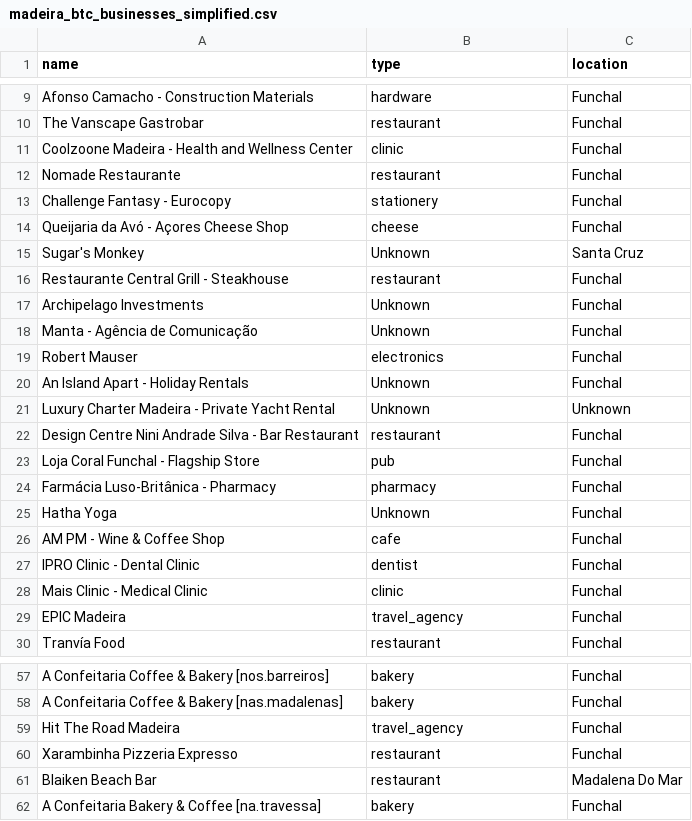
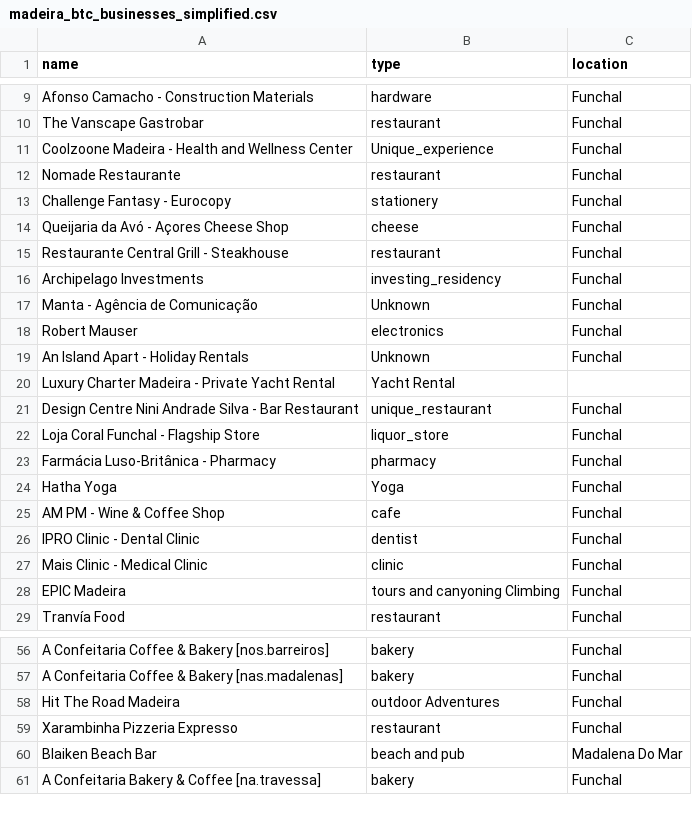
Before and after one commit to zapabug/madtrips, a CSV file: assets/docs/madeira_btc_businesses_simplified.csv, drawn as a sheet; only a part is shown, gaps mark what is left out; the diff covers the shown part only.

```diff
--- a/assets/docs/madeira_btc_businesses_simplified.csv
+++ b/assets/docs/madeira_btc_businesses_simplified.csv
@@ -10,3 +10,3 @@ Afonso Camacho - Construction Materials,hardware,Funchal
 The Vanscape Gastrobar,restaurant,Funchal
-Coolzoone Madeira - Health and Wellness Center,clinic,Funchal
+Coolzoone Madeira - Health and Wellness Center,Unique_experience,Funchal
 Nomade Restaurante,restaurant,Funchal
@@ -14,5 +14,4 @@ Challenge Fantasy - Eurocopy,stationery,Funchal
 Queijaria da Avó - Açores Cheese Shop,cheese,Funchal
-Sugar's Monkey,Unknown,Santa Cruz
 Restaurante Central Grill - Steakhouse,restaurant,Funchal
-Archipelago Investments,Unknown,Funchal
+Archipelago Investments,investing_residency,Funchal
 Manta - Agência de Comunicação,Unknown,Funchal
@@ -20,7 +19,7 @@ Robert Mauser,electronics,Funchal
 An Island Apart - Holiday Rentals,Unknown,Funchal
-Luxury Charter Madeira - Private Yacht Rental,Unknown,Unknown
-Design Centre Nini Andrade Silva - Bar Restaurant,restaurant,Funchal
-Loja Coral Funchal - Flagship Store,pub,Funchal
+Luxury Charter Madeira - Private Yacht Rental,Yacht Rental
+Design Centre Nini Andrade Silva - Bar Restaurant,unique_restaurant,Funchal
+Loja Coral Funchal - Flagship Store,liquor_store,Funchal
 Farmácia Luso-Britânica - Pharmacy,pharmacy,Funchal
-Hatha Yoga,Unknown,Funchal
+Hatha Yoga,Yoga,Funchal
 AM PM - Wine & Coffee Shop,cafe,Funchal
@@ -28,3 +27,3 @@ IPRO Clinic - Dental Clinic,dentist,Funchal
 Mais Clinic - Medical Clinic,clinic,Funchal
-EPIC Madeira,travel_agency,Funchal
+EPIC Madeira, tours and canyoning Climbing,Funchal
 Tranvía Food,restaurant,Funchal
@@ -58,5 +57,5 @@ A Confeitaria Coffee & Bakery [nos.barreiros],bakery,Funchal
 A Confeitaria Coffee & Bakery [nas.madalenas],bakery,Funchal
-Hit The Road Madeira,travel_agency,Funchal
+Hit The Road Madeira,outdoor Adventures,Funchal
 Xarambinha Pizzeria Expresso,restaurant,Funchal
-Blaiken Beach Bar,restaurant,Madalena Do Mar
+Blaiken Beach Bar,beach and pub,Madalena Do Mar
 A Confeitaria Bakery & Coffee [na.travessa],bakery,Funchal
```
Also changed, not shown: 3 added rows, 36 removed rows and 9 edited cells elsewhere in this file, 1 other file.
